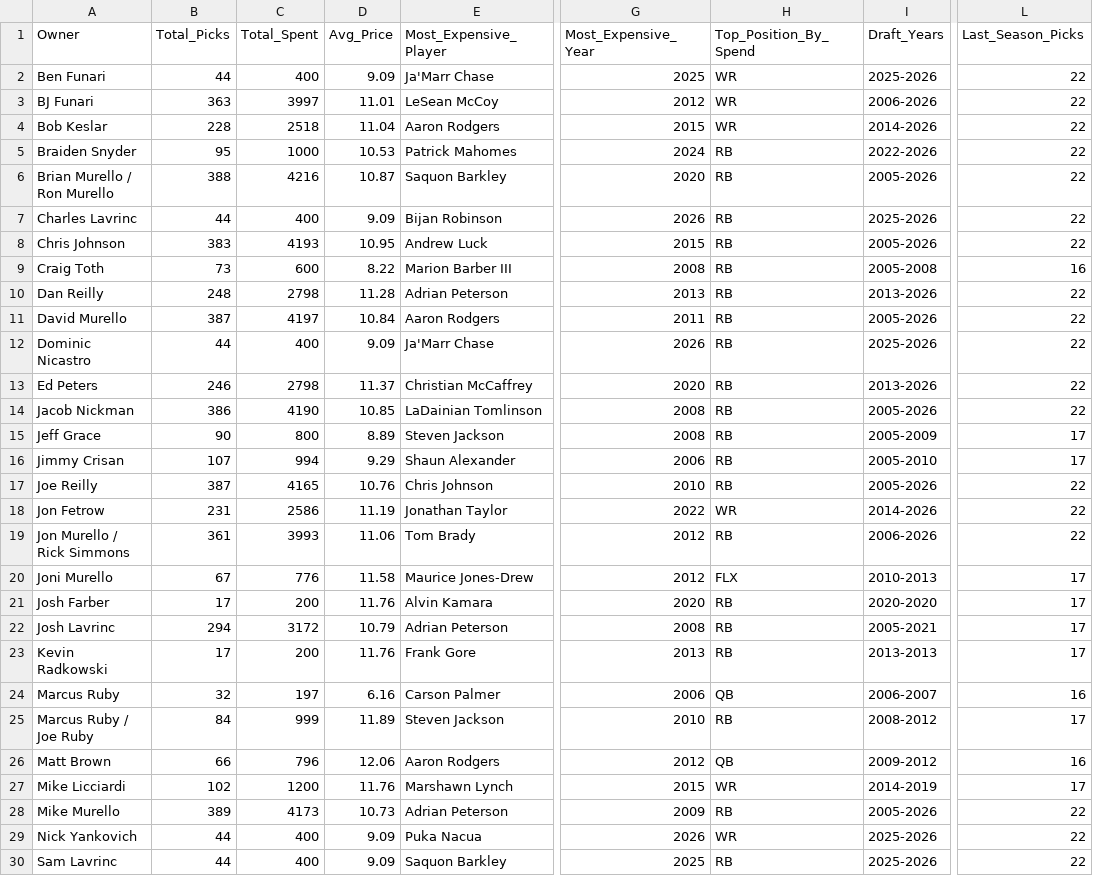
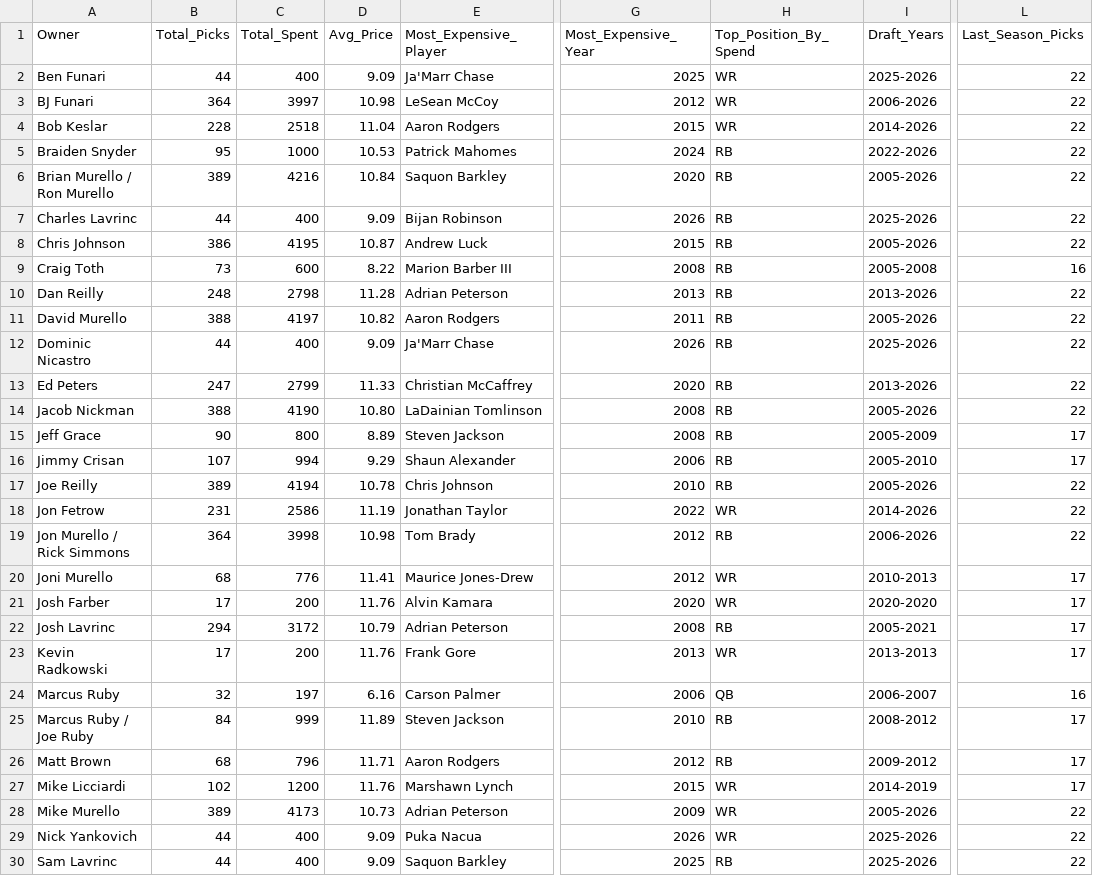
Before and after one commit to maffl-commish/maffl, a CSV file: data/MAFFL_Draft_Summary_ByOwner.csv, drawn as a sheet; only a part is shown, gaps mark what is left out; the diff covers the shown part only; the diff names each change by its address in the sheet, - before the commit and + after, or states it on an @@ line.

```diff
--- a/data/MAFFL_Draft_Summary_ByOwner.csv
+++ b/data/MAFFL_Draft_Summary_ByOwner.csv
-B3 (Total_Picks): 363
+B3 (Total_Picks): 364
-D3 (Avg_Price): 11.01
+D3 (Avg_Price): 10.98
-B6 (Total_Picks): 388
+B6 (Total_Picks): 389
-D6 (Avg_Price): 10.87
+D6 (Avg_Price): 10.84
-B8 (Total_Picks): 383
+B8 (Total_Picks): 386
-C8 (Total_Spent): 4193
+C8 (Total_Spent): 4195
-D8 (Avg_Price): 10.95
+D8 (Avg_Price): 10.87
-B11 (Total_Picks): 387
+B11 (Total_Picks): 388
-D11 (Avg_Price): 10.84
+D11 (Avg_Price): 10.82
-B13 (Total_Picks): 246
+B13 (Total_Picks): 247
-C13 (Total_Spent): 2798
+C13 (Total_Spent): 2799
-D13 (Avg_Price): 11.37
+D13 (Avg_Price): 11.33
-B14 (Total_Picks): 386
+B14 (Total_Picks): 388
-D14 (Avg_Price): 10.85
+D14 (Avg_Price): 10.80
-B17 (Total_Picks): 387
+B17 (Total_Picks): 389
-C17 (Total_Spent): 4165
+C17 (Total_Spent): 4194
-D17 (Avg_Price): 10.76
+D17 (Avg_Price): 10.78
-B19 (Total_Picks): 361
+B19 (Total_Picks): 364
-C19 (Total_Spent): 3993
+C19 (Total_Spent): 3998
-D19 (Avg_Price): 11.06
+D19 (Avg_Price): 10.98
-B20 (Total_Picks): 67
+B20 (Total_Picks): 68
-D20 (Avg_Price): 11.58
+D20 (Avg_Price): 11.41
-H20 (Top_Position_By_Spend): FLX
+H20 (Top_Position_By_Spend): WR
-H21 (Top_Position_By_Spend): RB
+H21 (Top_Position_By_Spend): WR
-H23 (Top_Position_By_Spend): RB
+H23 (Top_Position_By_Spend): WR
-B26 (Total_Picks): 66
+B26 (Total_Picks): 68
-D26 (Avg_Price): 12.06
+D26 (Avg_Price): 11.71
-H26 (Top_Position_By_Spend): QB
+H26 (Top_Position_By_Spend): RB
-L26 (Last_Season_Picks): 16
+L26 (Last_Season_Picks): 17
-H28 (Top_Position_By_Spend): RB
+H28 (Top_Position_By_Spend): WR
```
Also changed, not shown: 7 edited cells elsewhere in this file, data/MAFFL_Draft_History_Clean_v3.csv, 9 other files.
